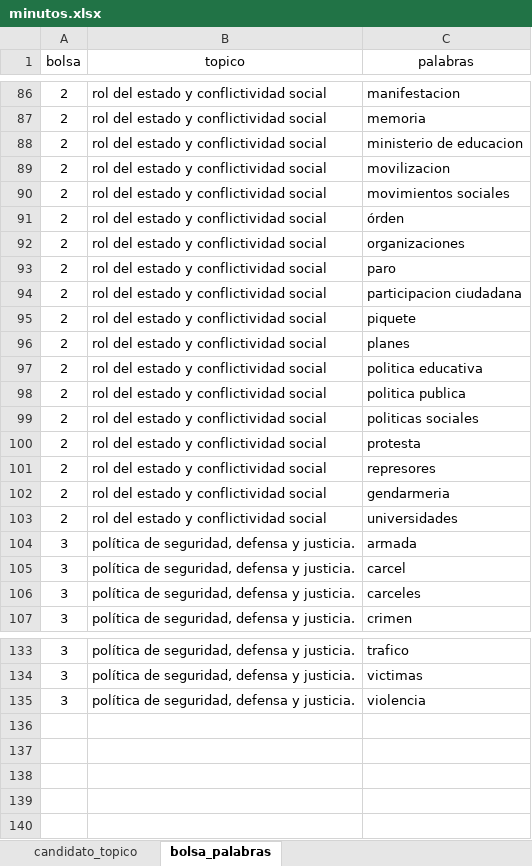
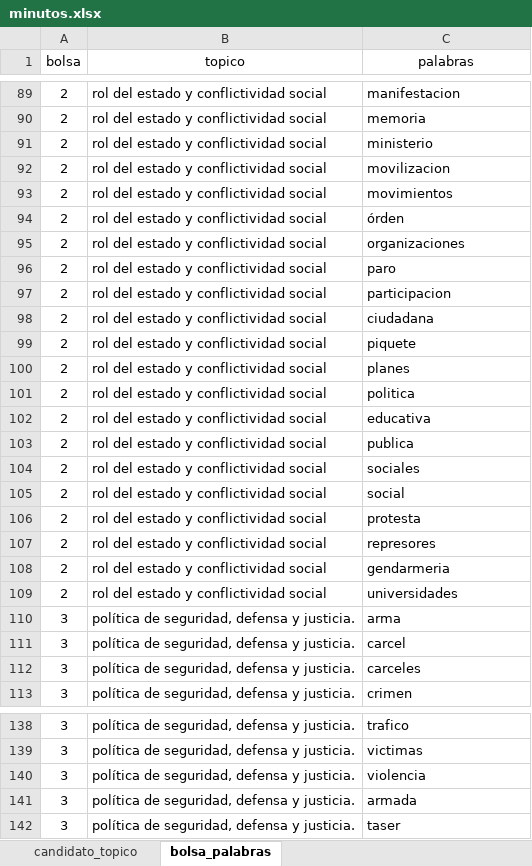
Before and after one commit to ariibard/analisis-debate-vicepresidente, an Excel workbook: data/minutos.xlsx, sheet bolsa_palabras, drawn as a sheet; only a part is shown, gaps mark what is left out; values as stored, in another font and other column widths than the file's, no borders; charts and pictures not drawn; addresses are those after the commit; the diff covers the shown part only; the diff names each change by its address in the sheet, - before the commit and + after, or states it on an @@ line.

```diff
--- a/data/minutos.xlsx (sheet bolsa_palabras)
+++ b/data/minutos.xlsx (sheet bolsa_palabras)
-C91 (palabras): ministerio de educacion
+C91 (palabras): ministerio
-C93 (palabras): movimientos sociales
+C93 (palabras): movimientos
-C97 (palabras): participacion ciudadana
+C97 (palabras): participacion
+row 98: 2 | rol del estado y conflictividad social | ciudadana
+row 101: 2 | rol del estado y conflictividad social | politica
-C102 (palabras): politica educativa
+C102 (palabras): educativa
-C103 (palabras): politica publica
+C103 (palabras): publica
-C104 (palabras): politicas sociales
+C104 (palabras): sociales
+row 105: 2 | rol del estado y conflictividad social | social
-C110 (palabras): armada
+C110 (palabras): arma
+row 141: 3 | política de seguridad, defensa y justicia. | armada
+row 142: 3 | política de seguridad, defensa y justicia. | taser
```
Also changed, not shown: 4 added rows, 2 removed rows and 15 edited cells elsewhere in this sheet, sheet candidato_topico, 14 other files.
